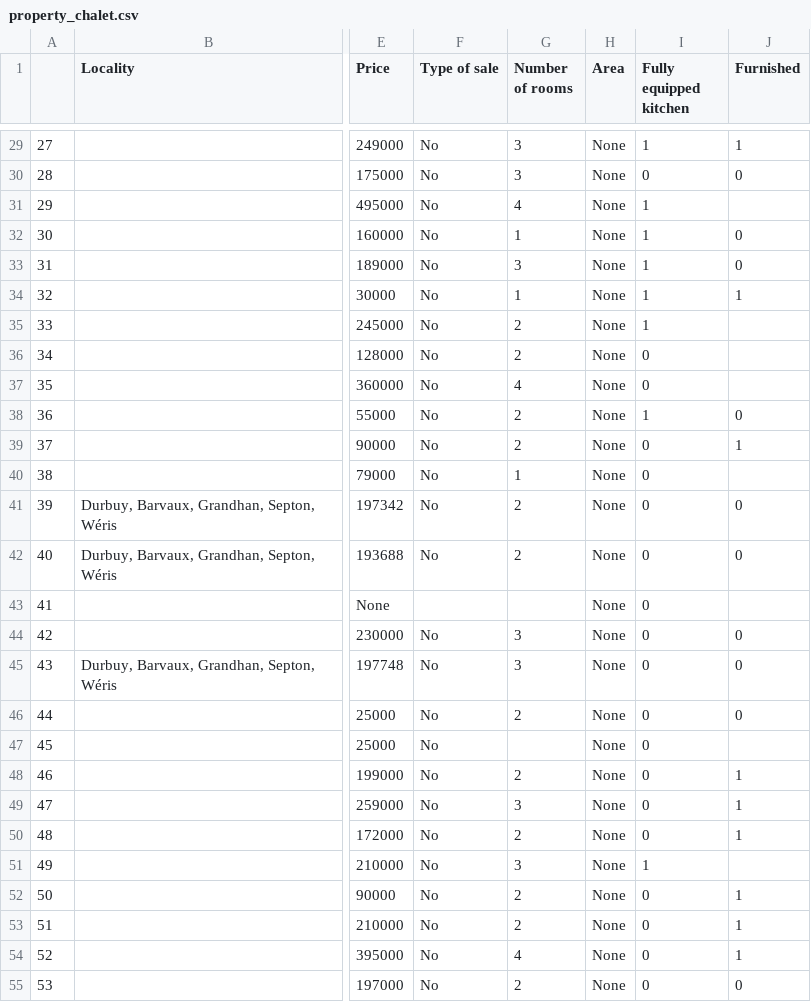
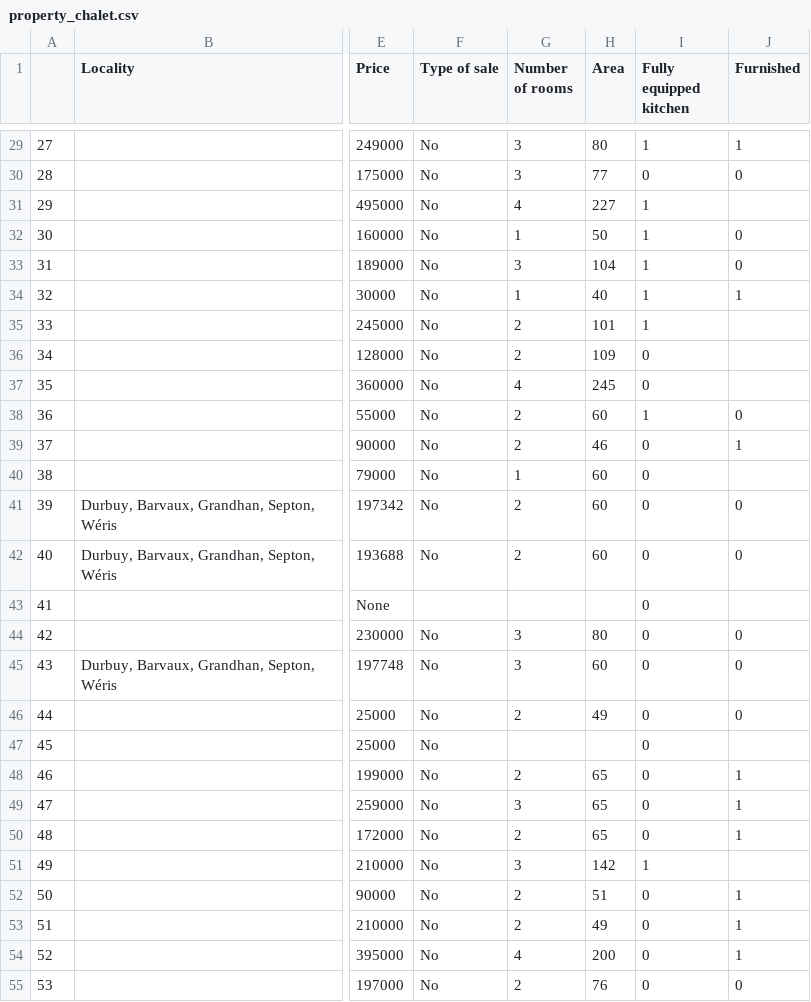
Before and after one commit to sebasGarcia/challenge-collecting-data, a CSV file: property_files/property_chalet.csv, drawn as a sheet; only a part is shown, gaps mark what is left out; the diff covers the shown part only; the diff names each change by its address in the sheet, - before the commit and + after, or states it on an @@ line.

Commit message:
area code now works

```diff
--- a/property_files/property_chalet.csv
+++ b/property_files/property_chalet.csv
-H29 (Area): None
+H29 (Area): 80
-H30 (Area): None
+H30 (Area): 77
-H31 (Area): None
+H31 (Area): 227
-H32 (Area): None
+H32 (Area): 50
-H33 (Area): None
+H33 (Area): 104
-H34 (Area): None
+H34 (Area): 40
-H35 (Area): None
+H35 (Area): 101
-H36 (Area): None
+H36 (Area): 109
-H37 (Area): None
+H37 (Area): 245
-H38 (Area): None
+H38 (Area): 60
-H39 (Area): None
+H39 (Area): 46
-H40:H42 (Area): None
+H40:H42 (Area): 60
-H43 (Area): None
+H43 (Area): (empty)
-H44 (Area): None
+H44 (Area): 80
-H45 (Area): None
+H45 (Area): 60
-H46 (Area): None
+H46 (Area): 49
-H47 (Area): None
+H47 (Area): (empty)
-H48:H50 (Area): None
+H48:H50 (Area): 65
-H51 (Area): None
+H51 (Area): 142
-H52 (Area): None
+H52 (Area): 51
-H53 (Area): None
+H53 (Area): 49
-H54 (Area): None
+H54 (Area): 200
-H55 (Area): None
+H55 (Area): 76
```
Also changed, not shown: 76 edited cells elsewhere in this file, 1 other file.
